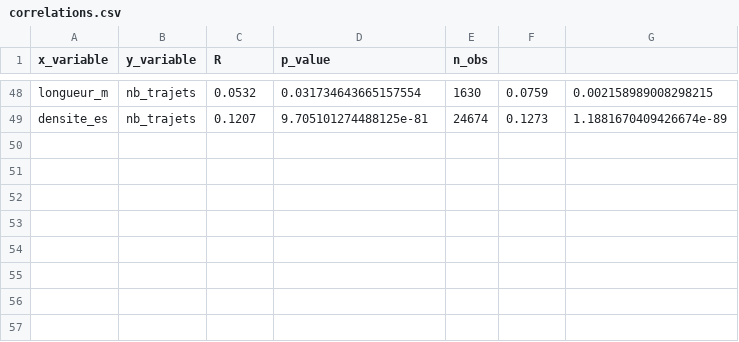
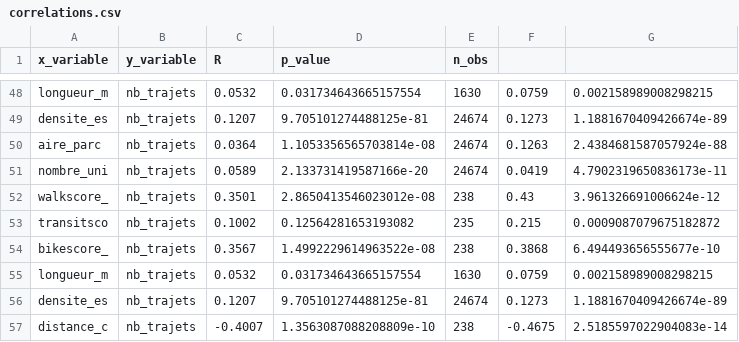
Before and after one commit to OlivierStGeorges/winter_bixi, a CSV file: scripts/visuals/output/hiver_2425/correlations.csv, drawn as a sheet; only a part is shown, gaps mark what is left out.

```diff
--- a/scripts/visuals/output/hiver_2425/correlations.csv
+++ b/scripts/visuals/output/hiver_2425/correlations.csv
@@ -49 +49,9 @@ longueur_m,nb_trajets,0.0532,0.031734643665157554,1630,0.0759,0.0021589890082982
 densite_es,nb_trajets,0.1207,9.705101274488125e-81,24674,0.1273,1.1881670409426674e-89
+aire_parc,nb_trajets,0.0364,1.1053356565703814e-08,24674,0.1263,2.4384681587057924e-88
+nombre_uni,nb_trajets,0.0589,2.133731419587166e-20,24674,0.0419,4.7902319650836173e-11
+walkscore_,nb_trajets,0.3501,2.8650413546023012e-08,238,0.43,3.961326691006624e-12
+transitsco,nb_trajets,0.1002,0.12564281653193082,235,0.215,0.0009087079675182872
+bikescore_,nb_trajets,0.3567,1.4992229614963522e-08,238,0.3868,6.494493656555677e-10
+longueur_m,nb_trajets,0.0532,0.031734643665157554,1630,0.0759,0.002158989008298215
+densite_es,nb_trajets,0.1207,9.705101274488125e-81,24674,0.1273,1.1881670409426674e-89
+distance_c,nb_trajets,-0.4007,1.3563087088208809e-10,238,-0.4675,2.5185597022904083e-14
```
Also changed, not shown: 7 other files.
